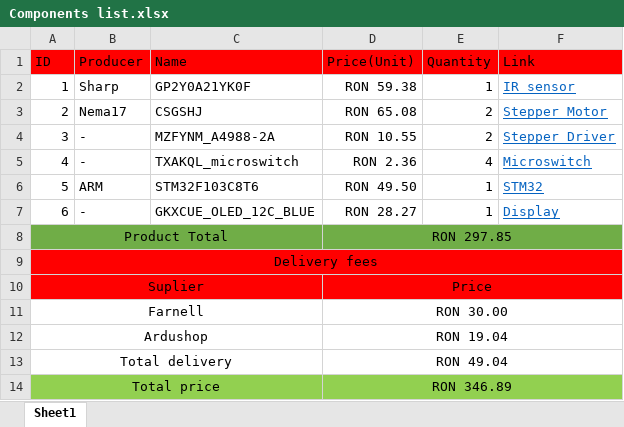
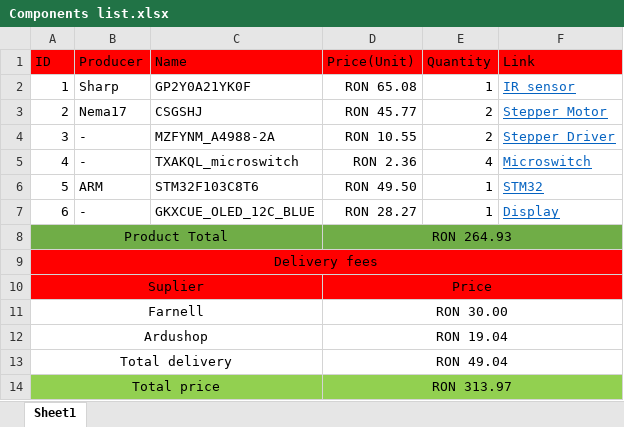
Before and after one commit to adivd15/LaserScanner, an Excel workbook: HARDWARE/Docs/Components list.xlsx, sheet Sheet1, drawn as a sheet; values as stored, in another font and other column widths than the file's, no borders; the diff names each change by its address in the sheet, - before the commit and + after, or states it on an @@ line.

Commit message:
Modified sharp sensor price

```diff
--- a/HARDWARE/Docs/Components list.xlsx (sheet Sheet1)
+++ b/HARDWARE/Docs/Components list.xlsx (sheet Sheet1)
-D2 (Price(Unit)): RON 59.38
+D2 (Price(Unit)): RON 65.08
-D3 (Price(Unit)): RON 65.08
+D3 (Price(Unit)): RON 45.77
-D8 (Price(Unit)): RON 297.85
+D8 (Price(Unit)): RON 264.93
-D14 (Price(Unit)): RON 346.89
+D14 (Price(Unit)): RON 313.97
```
